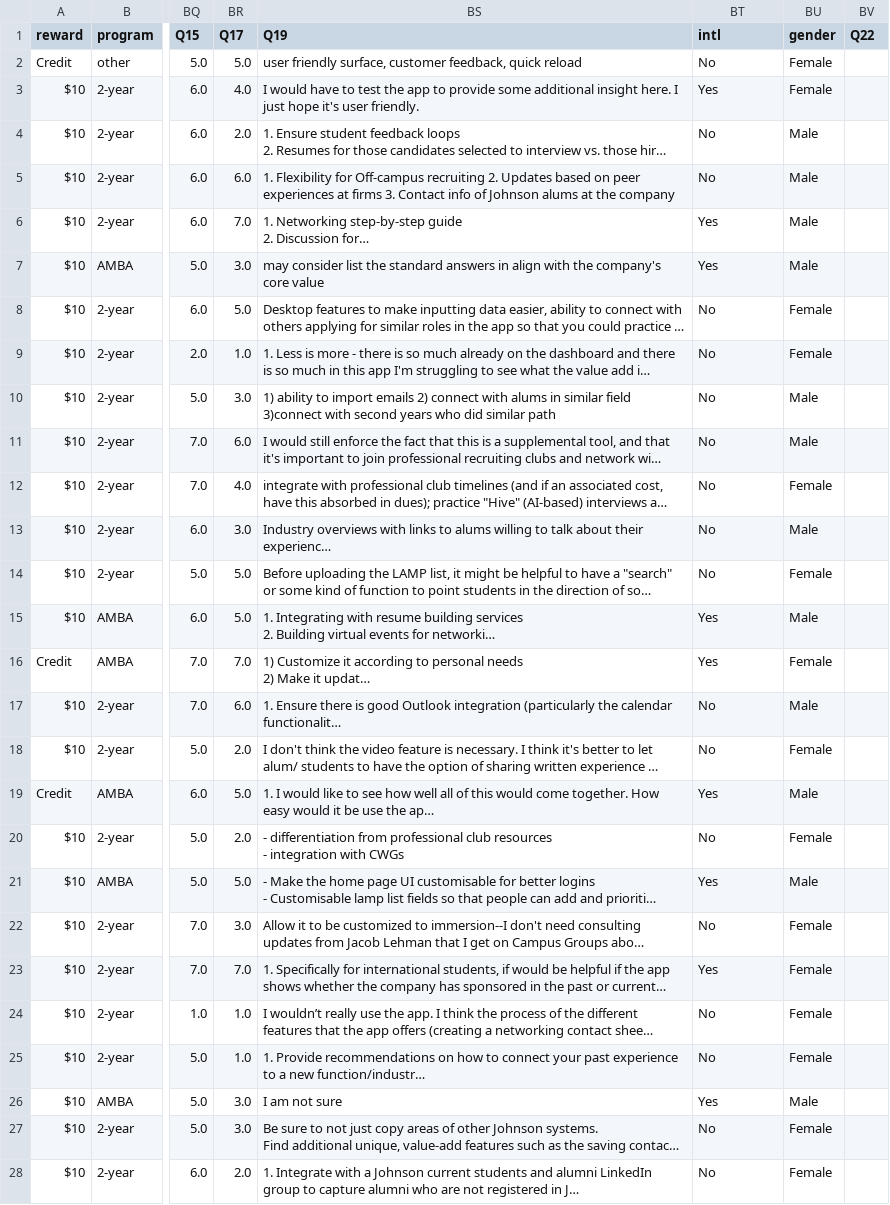
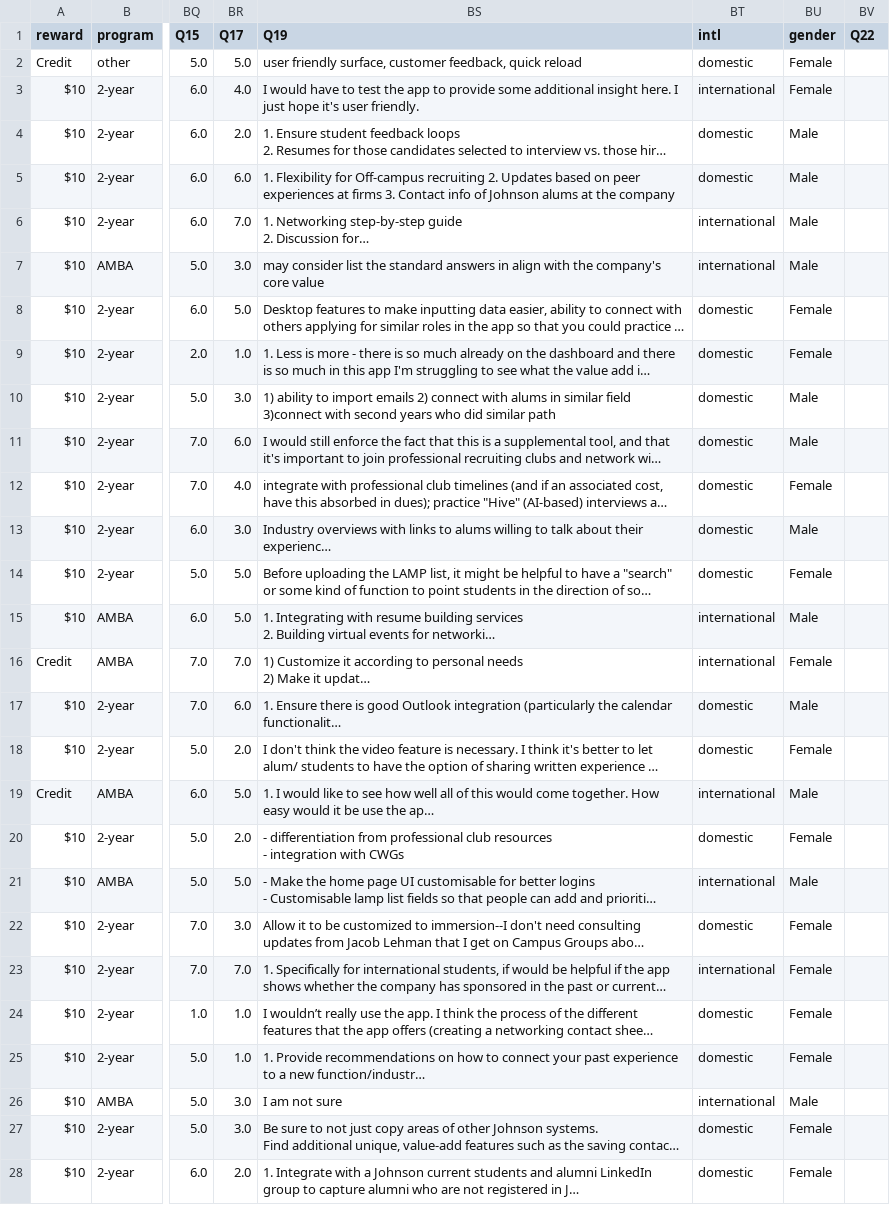
Before and after one commit to kl884/COVID-19-Test-Positive-Rate, a CSV file: SPMI (not related to COVID-19)/SPMI.csv, drawn as a sheet; only a part is shown, gaps mark what is left out; long unchanged cells end in …; the diff covers the shown part only; the diff names each change by its address in the sheet, - before the commit and + after, or states it on an @@ line.

Commit message:
update SPMI

```diff
--- a/SPMI (not related to COVID-19)/SPMI.csv
+++ b/SPMI (not related to COVID-19)/SPMI.csv
-BT2 (intl): No
+BT2 (intl): domestic
-BT3 (intl): Yes
+BT3 (intl): international
-BT4:BT5 (intl): No
+BT4:BT5 (intl): domestic
-BT6:BT7 (intl): Yes
+BT6:BT7 (intl): international
-BT8:BT14 (intl): No
+BT8:BT14 (intl): domestic
-BT15:BT16 (intl): Yes
+BT15:BT16 (intl): international
-BT17:BT18 (intl): No
+BT17:BT18 (intl): domestic
-BT19 (intl): Yes
+BT19 (intl): international
-BT20 (intl): No
+BT20 (intl): domestic
-BT21 (intl): Yes
+BT21 (intl): international
-BT22 (intl): No
+BT22 (intl): domestic
-BT23 (intl): Yes
+BT23 (intl): international
-BT24:BT25 (intl): No
+BT24:BT25 (intl): domestic
-BT26 (intl): Yes
+BT26 (intl): international
-BT27:BT28 (intl): No
+BT27:BT28 (intl): domestic
```
Also changed, not shown: 77 edited cells elsewhere in this file, 1 other file.
